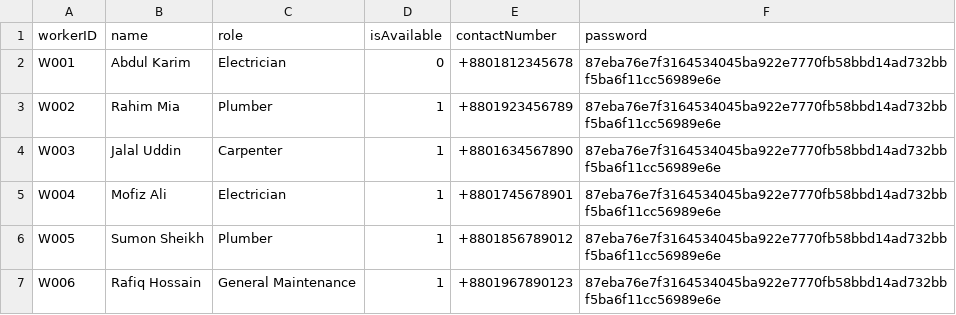
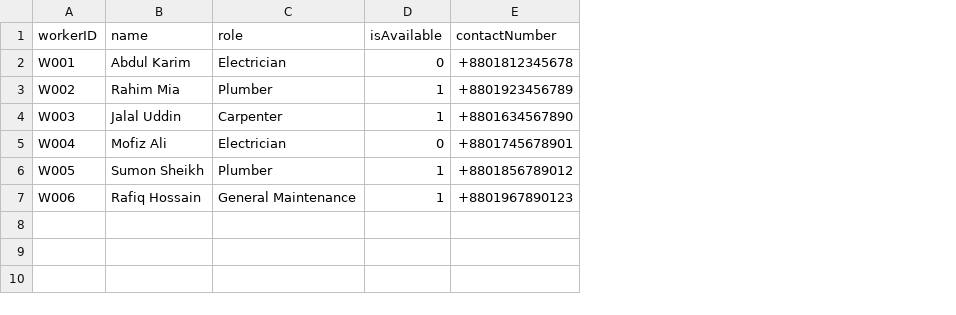
Before and after one commit to didarulshahriar37/HallVerse, a CSV file: data/workers.csv, drawn as a sheet; the diff names each change by its address in the sheet, - before the commit and + after, or states it on an @@ line.

```diff
--- a/data/workers.csv
+++ b/data/workers.csv
-column F (password), rows 2-7: all 87eba76e7f3164534045ba922e7770fb58bbd14ad732bbf5ba6f11cc56989e6e
-D5 (isAvailable): 1
+D5 (isAvailable): 0
```
Also changed, not shown: data/assignments.csv, data/complaints.csv, 5 other files.
